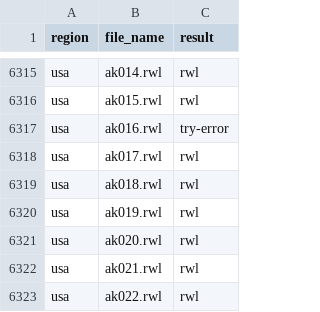
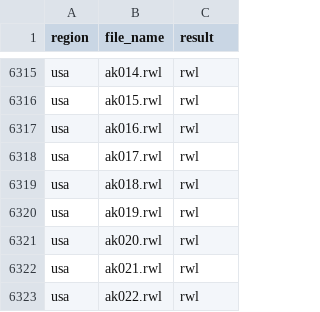
Before and after one commit to chguiterman/check-ITRDB, a CSV file: data/ITRDB_RWL_files.csv, drawn as a sheet; only a part is shown, gaps mark what is left out.

```diff
--- a/data/ITRDB_RWL_files.csv
+++ b/data/ITRDB_RWL_files.csv
@@ -6316,3 +6316,3 @@
 "usa","ak015.rwl","rwl"
-"usa","ak016.rwl","try-error"
+"usa","ak016.rwl","rwl"
 "usa","ak017.rwl","rwl"
```
